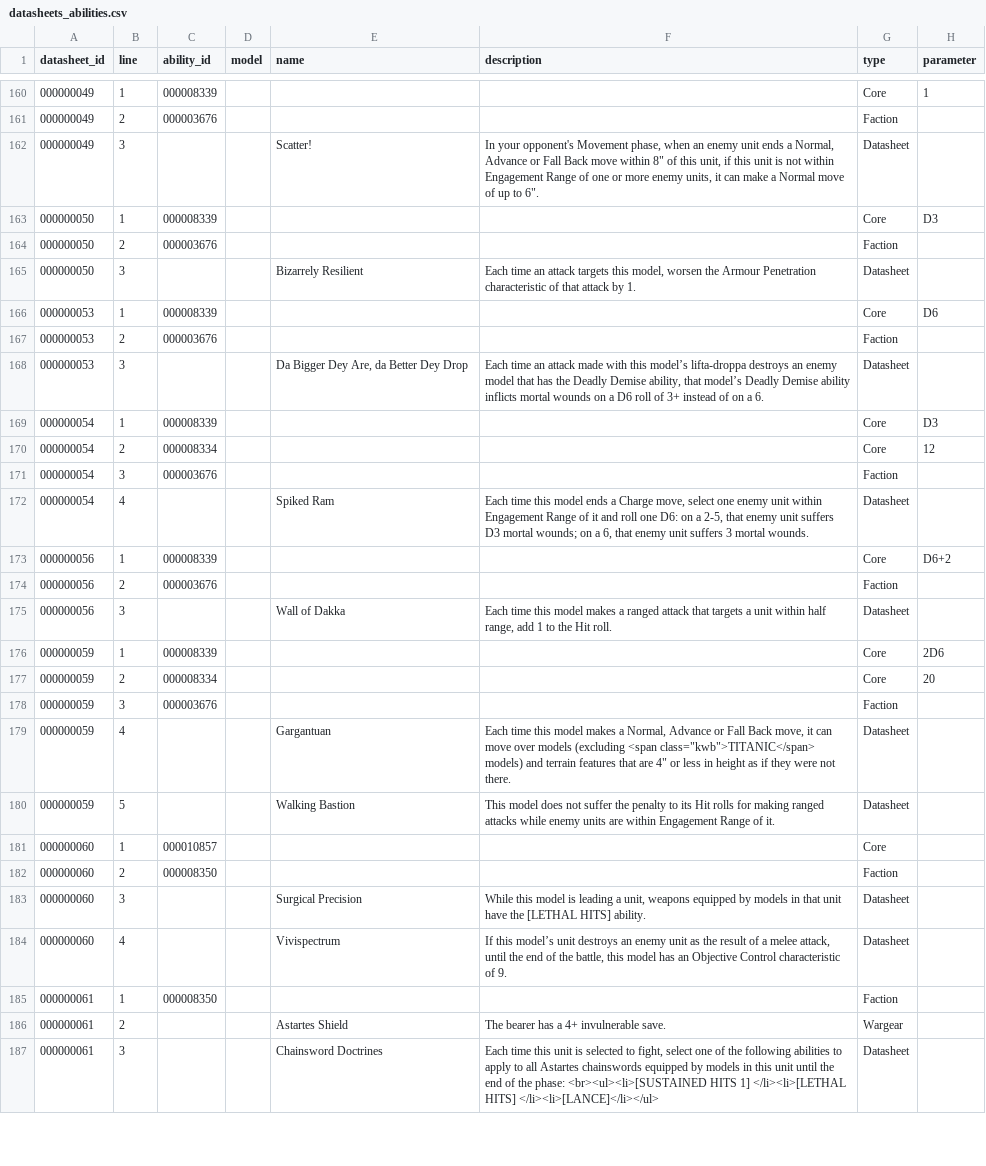
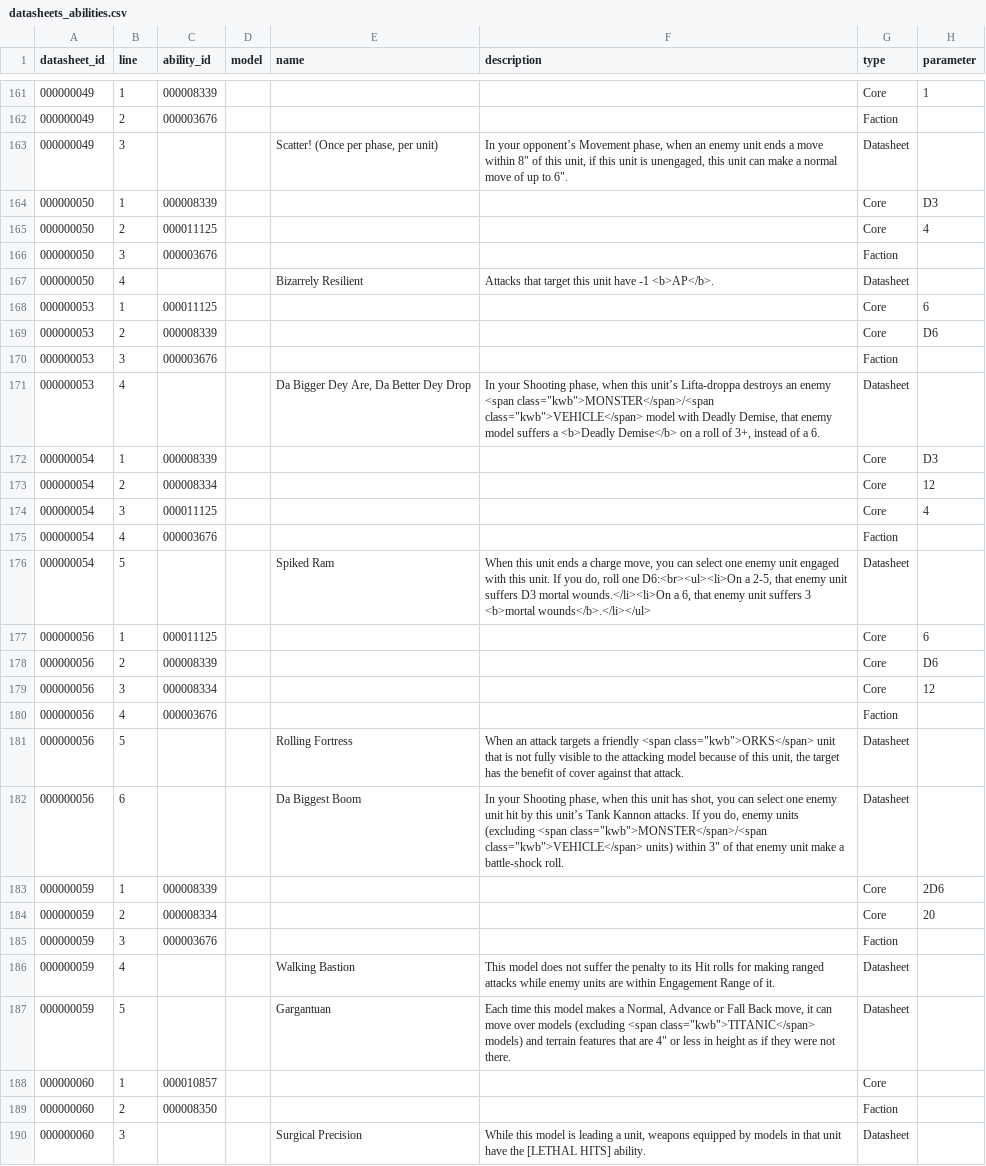
Before and after one commit to WillyWonka-ww/BattleOrgan-data, a CSV file: data/wh40k/11e/datasheets_abilities.csv, drawn as a sheet; only a part is shown, gaps mark what is left out; the shorter side is filled out with more unchanged rows; the diff covers the shown part only.

```diff
--- a/data/wh40k/11e/datasheets_abilities.csv
+++ b/data/wh40k/11e/datasheets_abilities.csv
@@ -161,16 +162,22 @@ datasheet_id|line|ability_id|model|name|description|type|parameter|
 000000049|2|000003676||||Faction||
-000000049|3|||Scatter!|In your opponent's Movement phase, when an enemy unit ends a Normal, Advance or Fall Back move within 8" of this unit, if this unit is not within Engagement Range of one or more enemy units, it can make a Normal move of up to 6".|Datasheet||
+000000049|3|||Scatter! (Once per phase, per unit)|In your opponent’s Movement phase, when an enemy unit ends a move within 8" of this unit, if this unit is unengaged, this unit can make a normal move of up to 6".|Datasheet||
 000000050|1|000008339||||Core|D3|
-000000050|2|000003676||||Faction||
-000000050|3|||Bizarrely Resilient|Each time an attack targets this model, worsen the Armour Penetration characteristic of that attack by 1.|Datasheet||
-000000053|1|000008339||||Core|D6|
-000000053|2|000003676||||Faction||
-000000053|3|||Da Bigger Dey Are, da Better Dey Drop|Each time an attack made with this model’s lifta-droppa destroys an enemy model that has the Deadly Demise ability, that model’s Deadly Demise ability inflicts mortal wounds on a D6 roll of 3+ instead of on a 6.|Datasheet||
+000000050|2|000011125||||Core|4|
+000000050|3|000003676||||Faction||
+000000050|4|||Bizarrely Resilient|Attacks that target this unit have -1 <b>AP</b>.|Datasheet||
+000000053|1|000011125||||Core|6|
+000000053|2|000008339||||Core|D6|
+000000053|3|000003676||||Faction||
+000000053|4|||Da Bigger Dey Are, Da Better Dey Drop|In your Shooting phase, when this unit’s Lifta-droppa destroys an enemy <span class="kwb">MONSTER</span>/<span class="kwb">VEHICLE</span> model with Deadly Demise, that enemy model suffers a <b>Deadly Demise</b> on a roll of 3+, instead of a 6.|Datasheet||
 000000054|1|000008339||||Core|D3|
 000000054|2|000008334||||Core|12|
-000000054|3|000003676||||Faction||
-000000054|4|||Spiked Ram|Each time this model ends a Charge move, select one enemy unit within Engagement Range of it and roll one D6: on a 2-5, that enemy unit suffers D3 mortal wounds; on a 6, that enemy unit suffers 3 mortal wounds.|Datasheet||
-000000056|1|000008339||||Core|D6+2|
-000000056|2|000003676||||Faction||
-000000056|3|||Wall of Dakka|Each time this model makes a ranged attack that targets a unit within half range, add 1 to the Hit roll.|Datasheet||
+000000054|3|000011125||||Core|4|
+000000054|4|000003676||||Faction||
+000000054|5|||Spiked Ram|When this unit ends a charge move, you can select one enemy unit engaged with this unit. If you do, roll one D6:<br><ul><li>On a 2-5, that enemy unit suffers D3 mortal wounds.</li><li>On a 6, that enemy unit suffers 3 <b>mortal wounds</b>.</li></ul>|Datasheet||
+000000056|1|000011125||||Core|6|
+000000056|2|000008339||||Core|D6|
+000000056|3|000008334||||Core|12|
+000000056|4|000003676||||Faction||
+000000056|5|||Rolling Fortress|When an attack targets a friendly <span class="kwb">ORKS</span> unit that is not fully visible to the attacking model because of this unit, the target has the benefit of cover against that attack.|Datasheet||
+000000056|6|||Da Biggest Boom|In your Shooting phase, when this unit has shot, you can select one enemy unit hit by this unit’s Tank Kannon attacks. If you do, enemy units (excluding <span class="kwb">MONSTER</span>/<span class="kwb">VEHICLE</span> units) within 3" of that enemy unit make a battle-shock roll.|Datasheet||
 000000059|1|000008339||||Core|2D6|
@@ -178,4 +185,4 @@ datasheet_id|line|ability_id|model|name|description|type|parameter|
 000000059|3|000003676||||Faction||
-000000059|4|||Gargantuan|Each time this model makes a Normal, Advance or Fall Back move, it can move over models (excluding <span class="kwb">TITANIC</span> models) and terrain features that are 4" or less in height as if they were not there.|Datasheet||
-000000059|5|||Walking Bastion|This model does not suffer the penalty to its Hit rolls for making ranged attacks while enemy units are within Engagement Range of it.|Datasheet||
+000000059|4|||Walking Bastion|This model does not suffer the penalty to its Hit rolls for making ranged attacks while enemy units are within Engagement Range of it.|Datasheet||
+000000059|5|||Gargantuan|Each time this model makes a Normal, Advance or Fall Back move, it can move over models (excluding <span class="kwb">TITANIC</span> models) and terrain features that are 4" or less in height as if they were not there.|Datasheet||
 000000060|1|000010857||||Core||
```
Also changed, not shown: 1 added row and 33 edited cells elsewhere in this file, data/wh40k/11e/datasheets.csv, data/wh40k/11e/datasheets_leader.csv, 14 other files.
